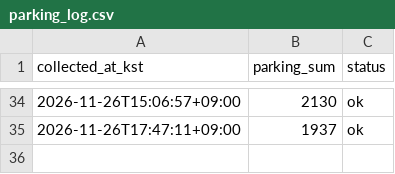
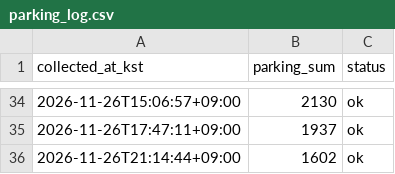
Before and after one commit to leeheej/kspo_parking_collector, a CSV file: data/parking_log.csv, drawn as a sheet; only a part is shown, gaps mark what is left out; the diff names each change by its address in the sheet, - before the commit and + after, or states it on an @@ line.

```diff
--- a/data/parking_log.csv
+++ b/data/parking_log.csv
+row 36: 2026-11-26T21:14:44+09:00 | 1602 | ok
```
